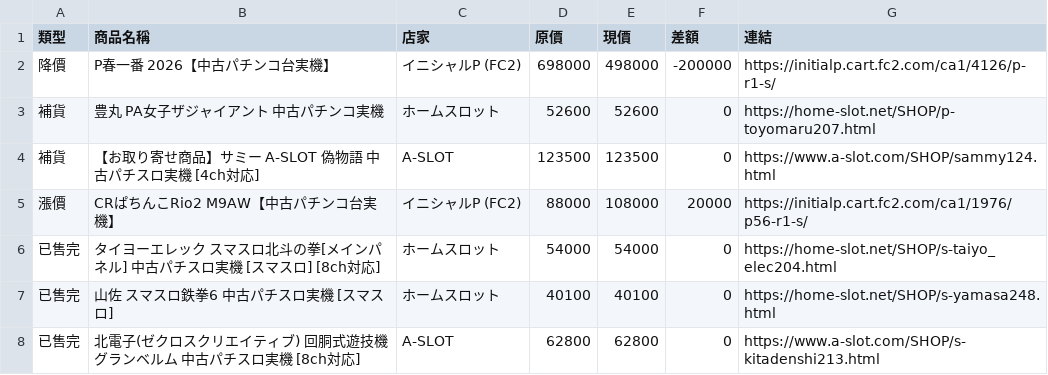
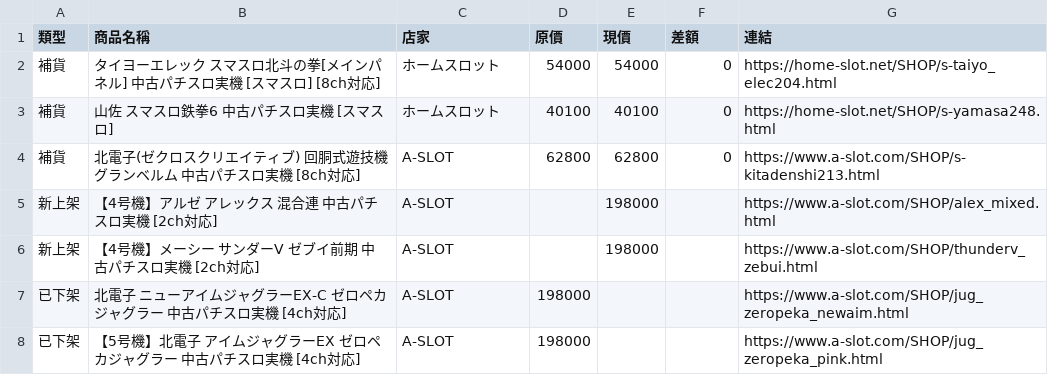
Before and after one commit to z870017/slot-price-watch, a CSV file: docs/changes.csv, drawn as a sheet.

```diff
--- a/docs/changes.csv
+++ b/docs/changes.csv
@@ -1,8 +1,8 @@
 類型,商品名稱,店家,原價,現價,差額,連結
-降價,P春一番 2026【中古パチンコ台実機】,イニシャルP (FC2),698000,498000,-200000,https://initialp.cart.fc2.com/ca1/4126/p-r1-s/
-補貨,豊丸 PA女子ザジャイアント 中古パチンコ実機,ホームスロット,52600,52600,0,https://home-slot.net/SHOP/p-toyomaru207.html
-補貨,【お取り寄せ商品】サミー A-SLOT 偽物語 中古パチスロ実機 [4ch対応],A-SLOT,123500,123500,0,https://www.a-slot.com/SHOP/sammy124.html
-漲價,CRぱちんこRio2 M9AW【中古パチンコ台実機】,イニシャルP (FC2),88000,108000,20000,https://initialp.cart.fc2.com/ca1/1976/p56-r1-s/
-已售完,タイヨーエレック スマスロ北斗の拳[メインパネル] 中古パチスロ実機 [スマスロ] [8ch対応],ホームスロット,54000,54000,0,https://home-slot.net/SHOP/s-taiyo_elec204.html
-已售完,山佐 スマスロ鉄拳6 中古パチスロ実機 [スマスロ],ホームスロット,40100,40100,0,https://home-slot.net/SHOP/s-yamasa248.html
-已售完,北電子(ゼクロスクリエイティブ) 回胴式遊技機 グランベルム 中古パチスロ実機 [8ch対応],A-SLOT,62800,62800,0,https://www.a-slot.com/SHOP/s-kitadenshi213.html
+補貨,タイヨーエレック スマスロ北斗の拳[メインパネル] 中古パチスロ実機 [スマスロ] [8ch対応],ホームスロット,54000,54000,0,https://home-slot.net/SHOP/s-taiyo_elec204.html
+補貨,山佐 スマスロ鉄拳6 中古パチスロ実機 [スマスロ],ホームスロット,40100,40100,0,https://home-slot.net/SHOP/s-yamasa248.html
+補貨,北電子(ゼクロスクリエイティブ) 回胴式遊技機 グランベルム 中古パチスロ実機 [8ch対応],A-SLOT,62800,62800,0,https://www.a-slot.com/SHOP/s-kitadenshi213.html
+新上架,【4号機】アルゼ アレックス 混合連 中古パチスロ実機 [2ch対応],A-SLOT,,198000,,https://www.a-slot.com/SHOP/alex_mixed.html
+新上架,【4号機】メーシー サンダーV ゼブイ前期 中古パチスロ実機 [2ch対応],A-SLOT,,198000,,https://www.a-slot.com/SHOP/thunderv_zebui.html
+已下架,北電子 ニューアイムジャグラーEX-C ゼロペカジャグラー 中古パチスロ実機 [4ch対応],A-SLOT,198000,,,https://www.a-slot.com/SHOP/jug_zeropeka_newaim.html
+已下架,【5号機】北電子 アイムジャグラーEX ゼロペカジャグラー 中古パチスロ実機 [4ch対応],A-SLOT,198000,,,https://www.a-slot.com/SHOP/jug_zeropeka_pink.html
```
Also changed, not shown: docs/prices.csv, docs/summary.csv, 4 other files.
